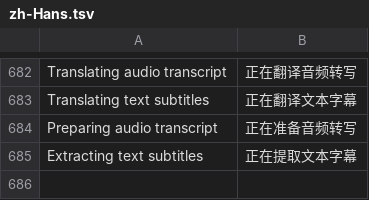
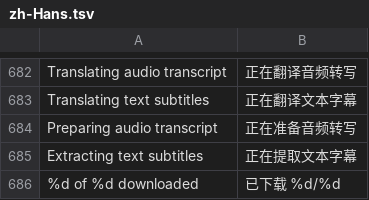
Before and after one commit to jonthomason/torrbaby, a TSV file: localization/zh-Hans.tsv, drawn as a sheet; only a part is shown, gaps mark what is left out.

```diff
--- a/localization/zh-Hans.tsv
+++ b/localization/zh-Hans.tsv
@@ -685 +685,2 @@ Preparing audio transcript	正在准备音频转写
 Extracting text subtitles	正在提取文本字幕
+%d of %d downloaded	已下载 %d/%d
```
Also changed, not shown: 7 other files.
